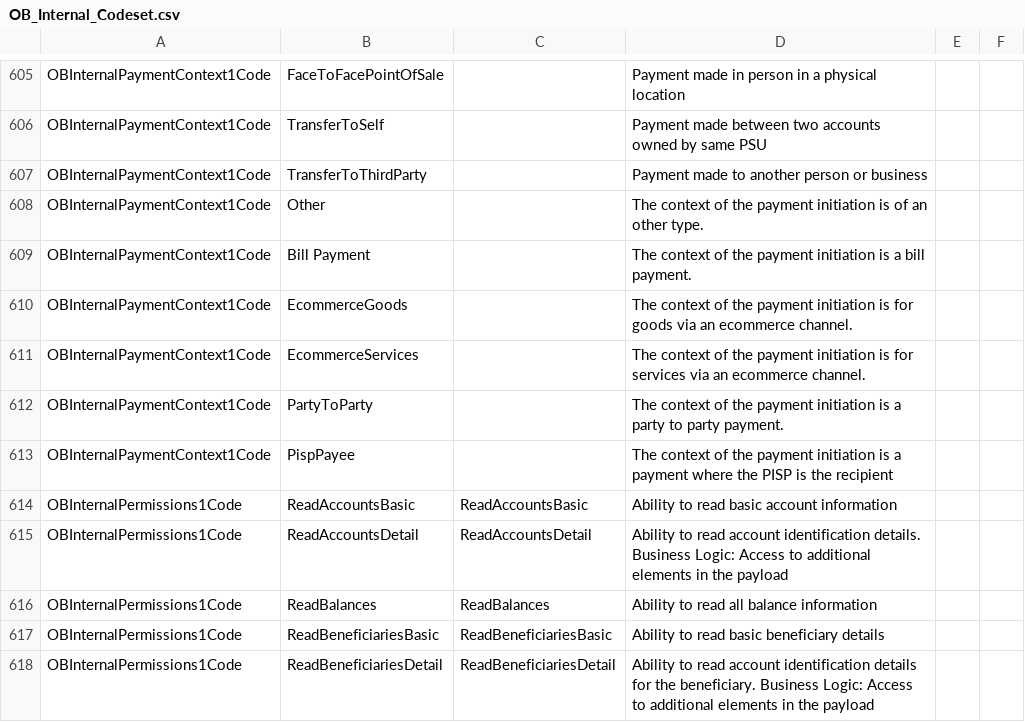
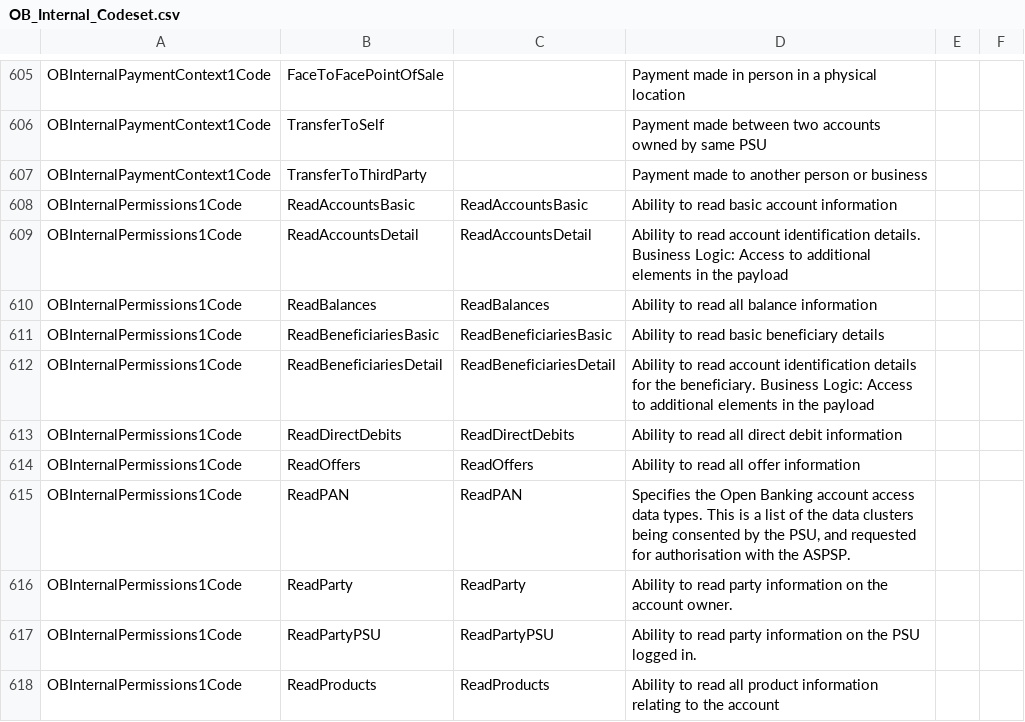
Before and after one commit to OpenBankingUK/External_Internal_CodeSets, a CSV file: OB_Internal_Codeset.csv, drawn as a sheet; only a part is shown, gaps mark what is left out; the shorter side is filled out with more unchanged rows; the diff names each change by its address in the sheet, - before the commit and + after, or states it on an @@ line.

Commit message:
remove deprecated OBInternalPaymentContext1Code

```diff
--- a/OB_Internal_Codeset.csv
+++ b/OB_Internal_Codeset.csv
-row 608: OBInternalPaymentContext1Code | Other |  | The context of the payment initiation is of an other type.
-row 609: OBInternalPaymentContext1Code | Bill Payment |  | The context of the payment initiation is a bill payment.
-row 610: OBInternalPaymentContext1Code | EcommerceGoods |  | The context of the payment initiation is for goods via an ecommerce channel.
-row 611: OBInternalPaymentContext1Code | EcommerceServices |  | The context of the payment initiation is for services via an ecommerce channel.
-row 612: OBInternalPaymentContext1Code | PartyToParty |  | The context of the payment initiation is a party to party payment.
-row 613: OBInternalPaymentContext1Code | PispPayee |  | The context of the payment initiation is a payment where the PISP is the recipient
```
